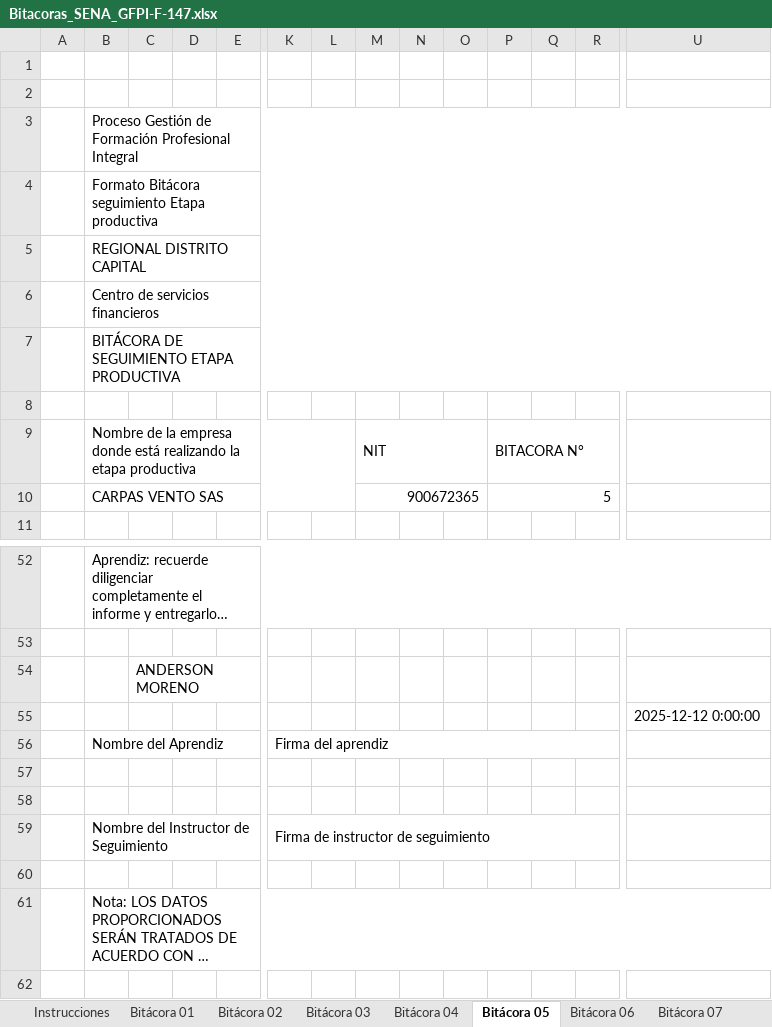
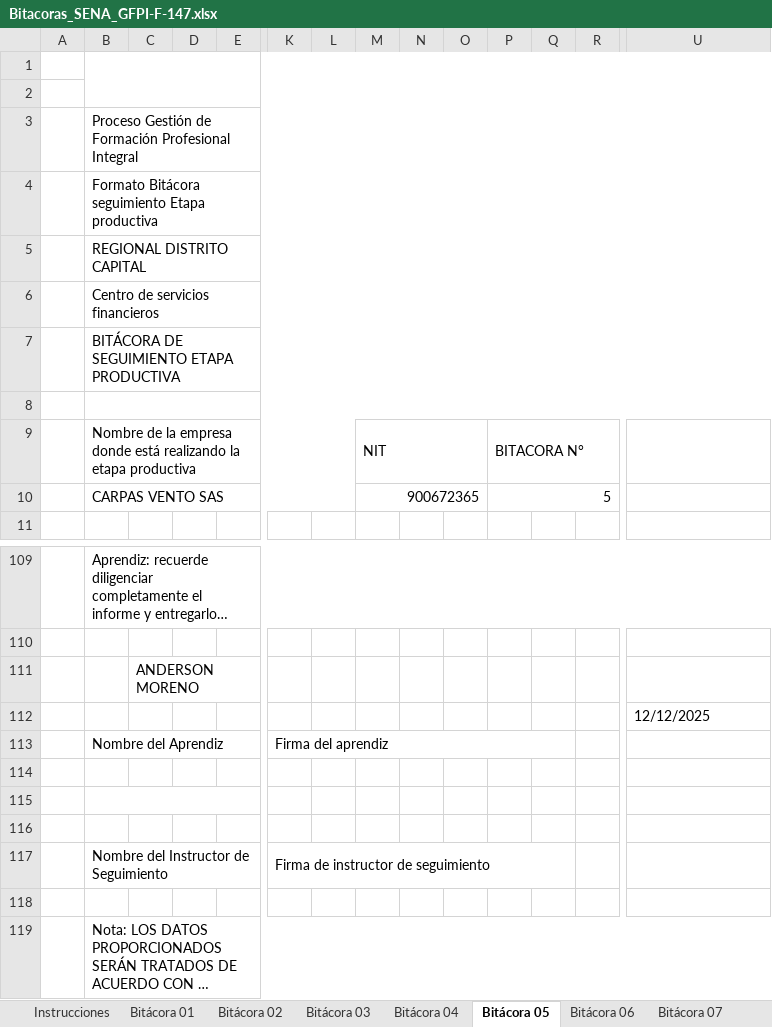
Before and after one commit to ander9606/aprendizaje-inventario-carpas, an Excel workbook: docs/bitacoras/Bitacoras_SENA_GFPI-F-147.xlsx, sheet Bitácora 05, drawn as a sheet; only a part is shown, gaps mark what is left out; long unchanged cells end in …; values as stored, in another font and other column widths than the file's, no cell formats; removed rows and columns are numbered as before the commit, all else as after; rows hold the shown columns only; the diff covers the shown part only; the diff names each change by its address in the sheet, - before the commit and + after, or states it on an @@ line.

```diff
--- a/docs/bitacoras/Bitacoras_SENA_GFPI-F-147.xlsx (sheet Bitácora 05)
+++ b/docs/bitacoras/Bitacoras_SENA_GFPI-F-147.xlsx (sheet Bitácora 05)
+B1:V2 merged
-B3:V3 merged
+B3:W3 merged
-B4:V4 merged
+B4:W4 merged
+B8:W8 merged
-U112: 2025-12-12 0:00:00
+U112: 12/12/2025
-K56:R56 merged
+K113:Q113 merged
+row 114: (empty)
+B115:I115 merged
-K59:R59 merged
+K117:Q117 merged
```
Also changed, not shown: 57 added rows, 8 edited cells and merged cells elsewhere in this sheet, sheet Bitácora 01, sheet Bitácora 04, sheet Bitácora 02, sheet Bitácora 03, sheet Bitácora 06, sheet Bitácora 07, 4 more sheets, cell formats, 1 other file.
